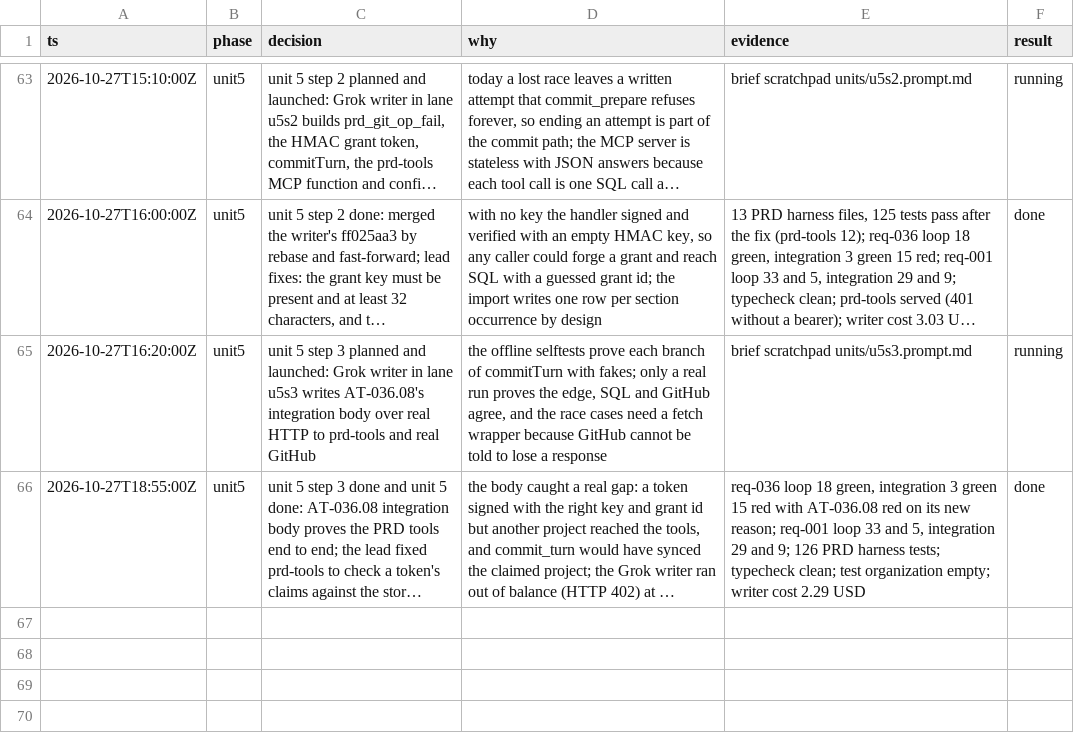
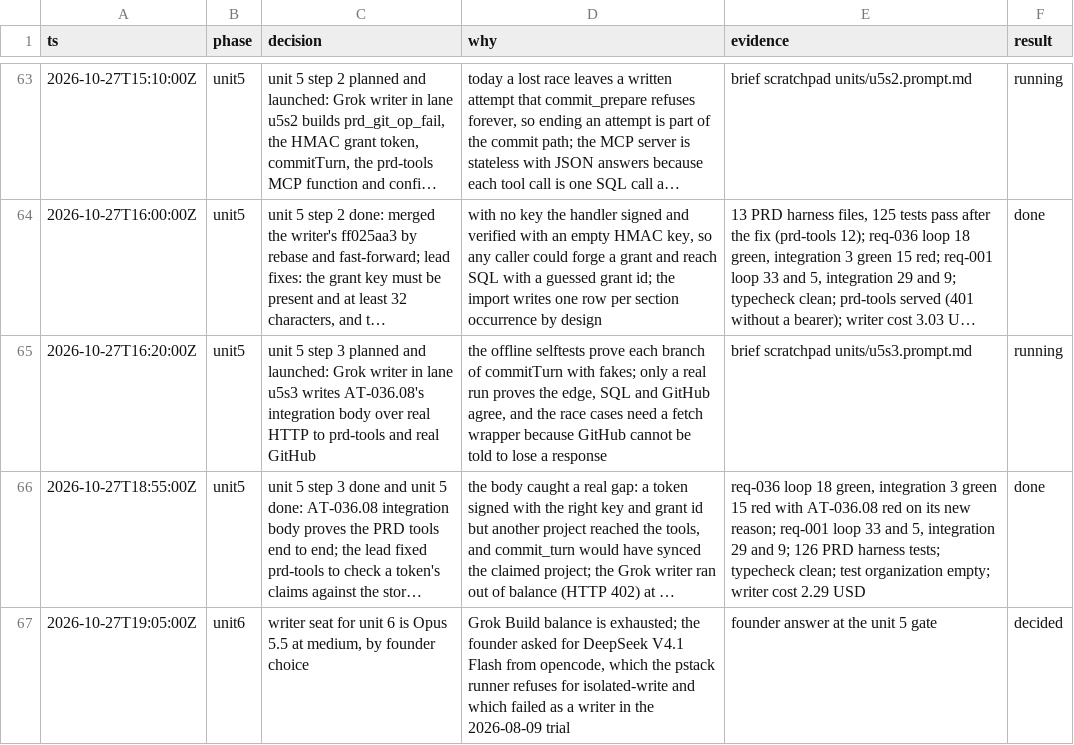
Before and after one commit to nirdrang/ai4good, a TSV file: loop/items/AI4DEV-166/decisions.tsv, drawn as a sheet; only a part is shown, gaps mark what is left out; long unchanged cells end in …; the diff names each change by its address in the sheet, - before the commit and + after, or states it on an @@ line.

```diff
--- a/loop/items/AI4DEV-166/decisions.tsv
+++ b/loop/items/AI4DEV-166/decisions.tsv
+row 67: 2026-10-27T19:05:00Z | unit6 | writer seat for unit 6 is Opus 5.5 at medium, by founder choice | Grok Build balance is exhausted; the founder asked for DeepSeek V4.1 Flash from opencode, which the pstack runner refuses for isolated-write and which failed as a writer in the 2026-08-09 trial | founder answer at the unit 5 gate | decided
```
Also changed, not shown: 1 other file.
